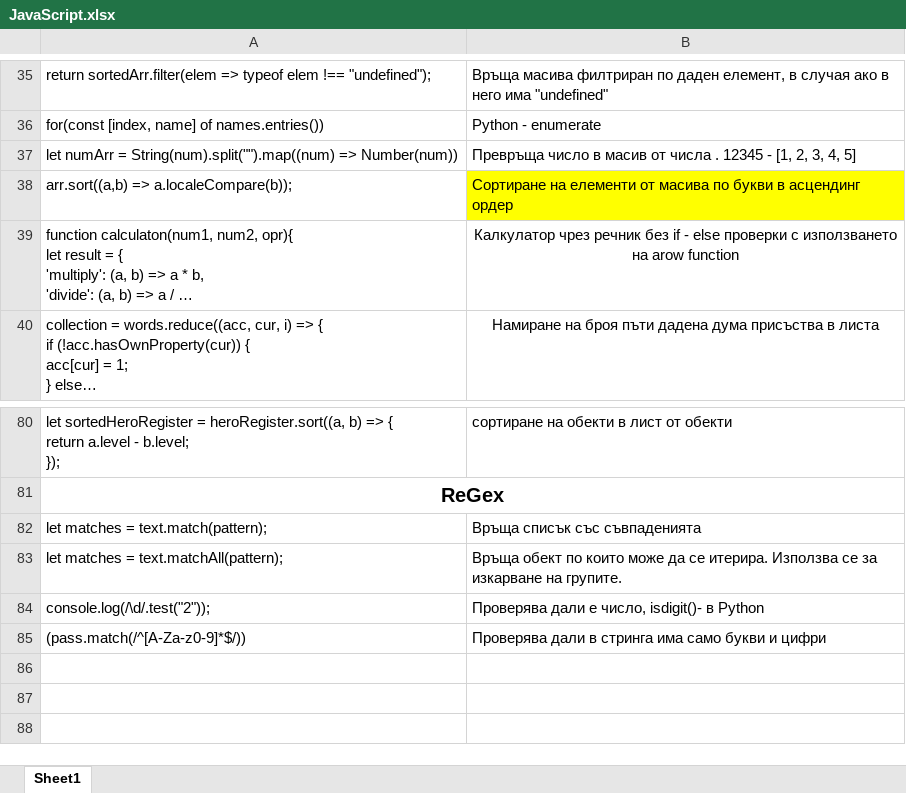
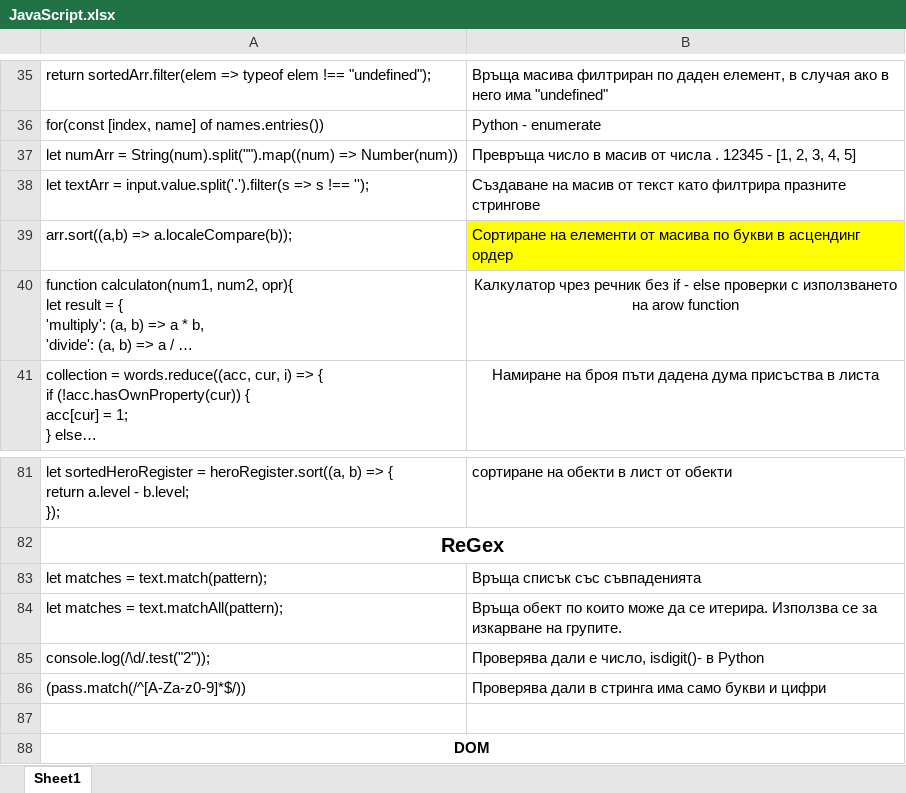
Before and after one commit to astankin/JavaScript, an Excel workbook: JavaScript.xlsx, sheet Sheet1, drawn as a sheet; only a part is shown, gaps mark what is left out; long unchanged cells end in …; values as stored, in another font and other column widths than the file's, no borders; the diff names each change by its address in the sheet, - before the commit and + after, or states it on an @@ line.

```diff
--- a/JavaScript.xlsx (sheet Sheet1)
+++ b/JavaScript.xlsx (sheet Sheet1)
+row 38: let textArr = input.value.split('.').filter(s => s !== ''); | Създаване на масив от текст като филтрира празните стрингове
+row 87: (empty)
+row 88: DOM
```
Also changed, not shown: 2 other files.
